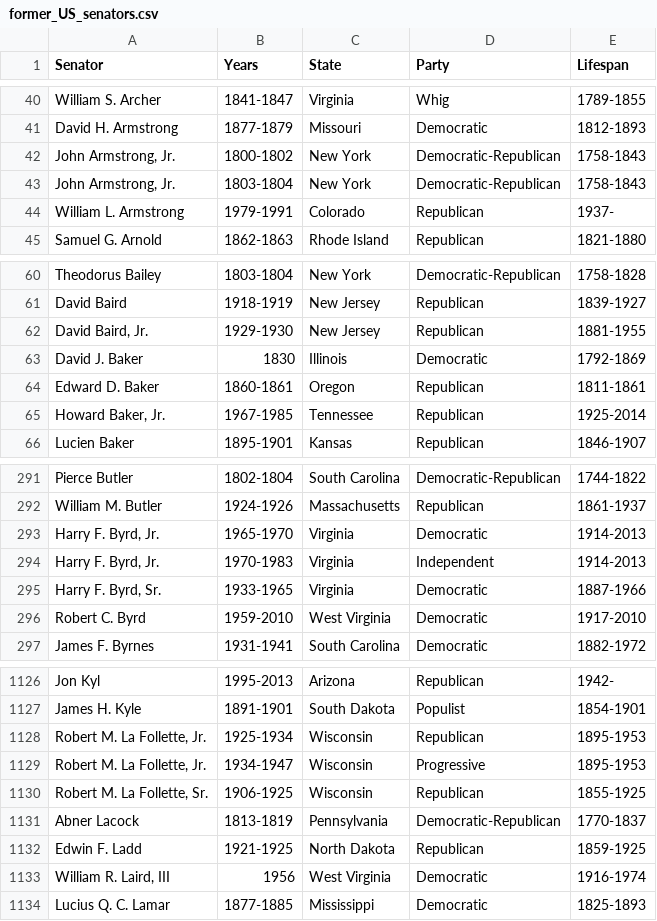
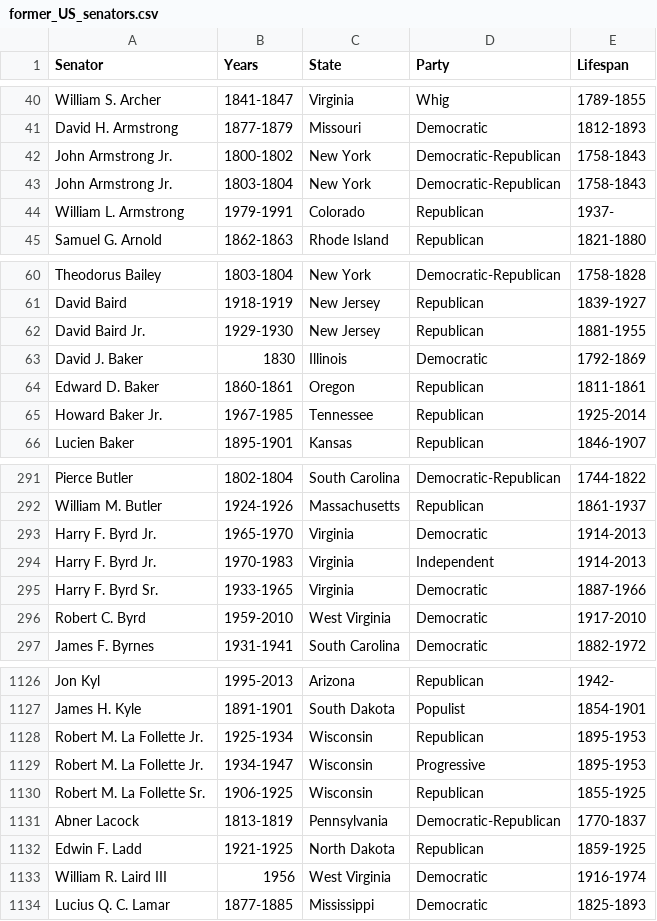
Before and after one commit to jradavenport/US-Congress-History, a CSV file: former_US_senators.csv, drawn as a sheet; only a part is shown, gaps mark what is left out; the diff covers the shown part only.

```diff
--- a/former_US_senators.csv
+++ b/former_US_senators.csv
@@ -41,4 +41,4 @@ William S. Archer,1841-1847,Virginia,Whig,1789-1855
 David H. Armstrong,1877-1879,Missouri,Democratic,1812-1893
-"John Armstrong, Jr.",1800-1802,New York,Democratic-Republican,1758-1843
-"John Armstrong, Jr.",1803-1804,New York,Democratic-Republican,1758-1843
+John Armstrong Jr.,1800-1802,New York,Democratic-Republican,1758-1843
+John Armstrong Jr.,1803-1804,New York,Democratic-Republican,1758-1843
 William L. Armstrong,1979-1991,Colorado,Republican,1937-
@@ -61,6 +61,6 @@ Theodorus Bailey,1803-1804,New York,Democratic-Republican,1758-1828
 David Baird,1918-1919,New Jersey,Republican,1839-1927
-"David Baird, Jr.",1929-1930,New Jersey,Republican,1881-1955
+David Baird Jr.,1929-1930,New Jersey,Republican,1881-1955
 David J. Baker,1830,Illinois,Democratic,1792-1869
 Edward D. Baker,1860-1861,Oregon,Republican,1811-1861
-"Howard Baker, Jr.",1967-1985,Tennessee,Republican,1925-2014
+Howard Baker Jr.,1967-1985,Tennessee,Republican,1925-2014
 Lucien Baker,1895-1901,Kansas,Republican,1846-1907
@@ -292,5 +292,5 @@ Pierce Butler,1802-1804,South Carolina,Democratic-Republican,1744-1822
 William M. Butler,1924-1926,Massachusetts,Republican,1861-1937
-"Harry F. Byrd, Jr.",1965-1970,Virginia,Democratic,1914-2013
-"Harry F. Byrd, Jr.",1970-1983,Virginia,Independent,1914-2013
-"Harry F. Byrd, Sr.",1933-1965,Virginia,Democratic,1887-1966
+Harry F. Byrd Jr.,1965-1970,Virginia,Democratic,1914-2013
+Harry F. Byrd Jr.,1970-1983,Virginia,Independent,1914-2013
+Harry F. Byrd Sr.,1933-1965,Virginia,Democratic,1887-1966
 Robert C. Byrd,1959-2010,West Virginia,Democratic,1917-2010
@@ -1127,8 +1127,8 @@ Jon Kyl,1995-2013,Arizona,Republican,1942-
 James H. Kyle,1891-1901,South Dakota,Populist,1854-1901
-"Robert M. La Follette, Jr.",1925-1934,Wisconsin,Republican,1895-1953
-"Robert M. La Follette, Jr.",1934-1947,Wisconsin,Progressive,1895-1953
-"Robert M. La Follette, Sr.",1906-1925,Wisconsin,Republican,1855-1925
+Robert M. La Follette Jr.,1925-1934,Wisconsin,Republican,1895-1953
+Robert M. La Follette Jr.,1934-1947,Wisconsin,Progressive,1895-1953
+Robert M. La Follette Sr.,1906-1925,Wisconsin,Republican,1855-1925
 Abner Lacock,1813-1819,Pennsylvania,Democratic-Republican,1770-1837
 Edwin F. Ladd,1921-1925,North Dakota,Republican,1859-1925
-"William R. Laird, III",1956,West Virginia,Democratic,1916-1974
+William R. Laird III,1956,West Virginia,Democratic,1916-1974
 Lucius Q. C. Lamar,1877-1885,Mississippi,Democratic,1825-1893
```
Also changed, not shown: 3 added rows, 3 removed rows and 48 edited cells elsewhere in this file.
